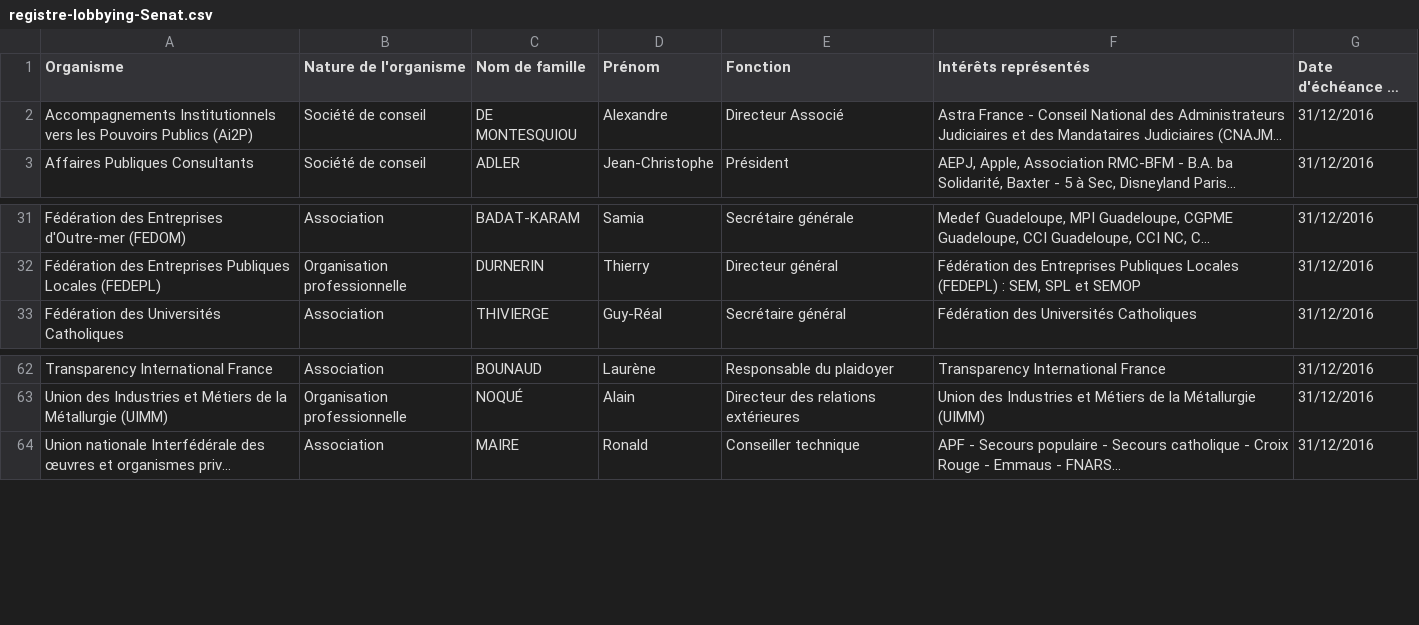
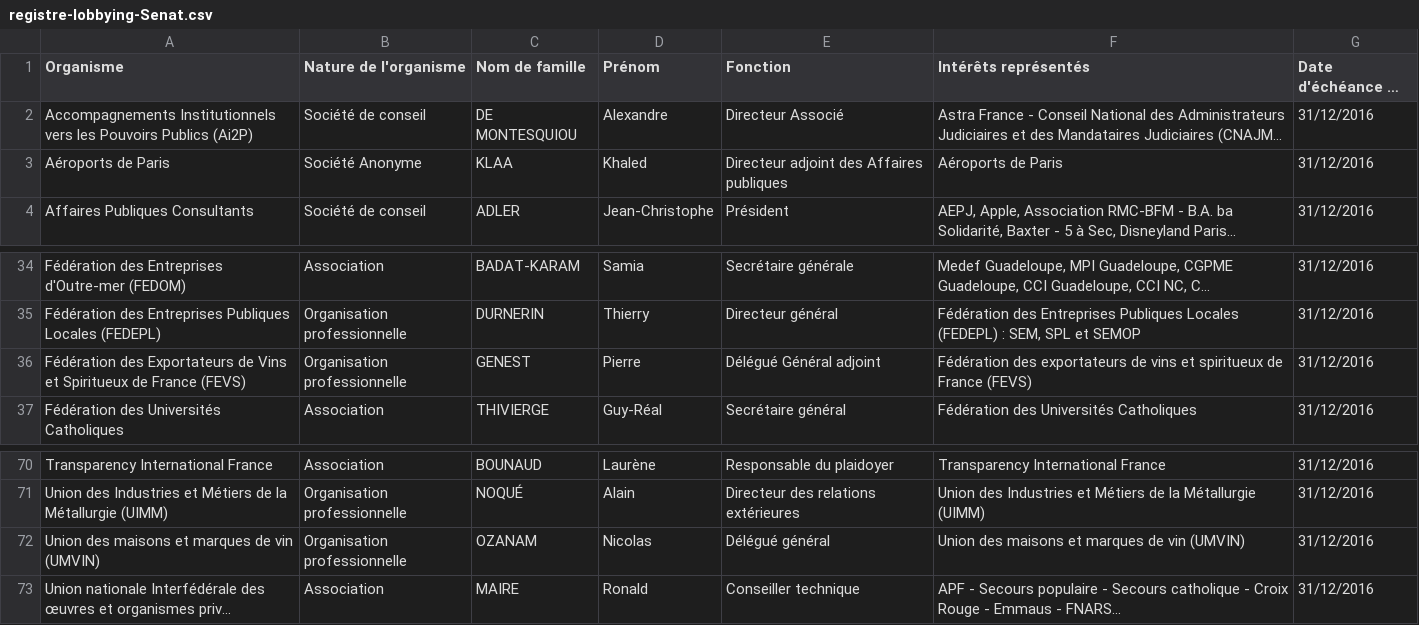
Before and after one commit to regardscitoyens/registres-lobbying, a CSV file: data/registre-lobbying-Senat.csv, drawn as a sheet; only a part is shown, gaps mark what is left out; long unchanged cells end in …; the diff covers the shown part only; the diff names each change by its address in the sheet, - before the commit and + after, or states it on an @@ line.

```diff
--- a/data/registre-lobbying-Senat.csv
+++ b/data/registre-lobbying-Senat.csv
+row 3: Aéroports de Paris | Société Anonyme | KLAA | Khaled | Directeur adjoint des Affaires publiques | Aéroports de Paris | 31/12/2016
+row 36: Fédération des Exportateurs de Vins et Spiritueux de France (FEVS) | Organisation professionnelle | GENEST | Pierre | Délégué Général adjoint | Fédération des exportateurs de vins et spiritueux de France (FEVS) | 31/12/2016
+row 72: Union des maisons et marques de vin (UMVIN) | Organisation professionnelle | OZANAM | Nicolas | Délégué général | Union des maisons et marques de vin (UMVIN) | 31/12/2016
```
Also changed, not shown: 6 added rows elsewhere in this file.
